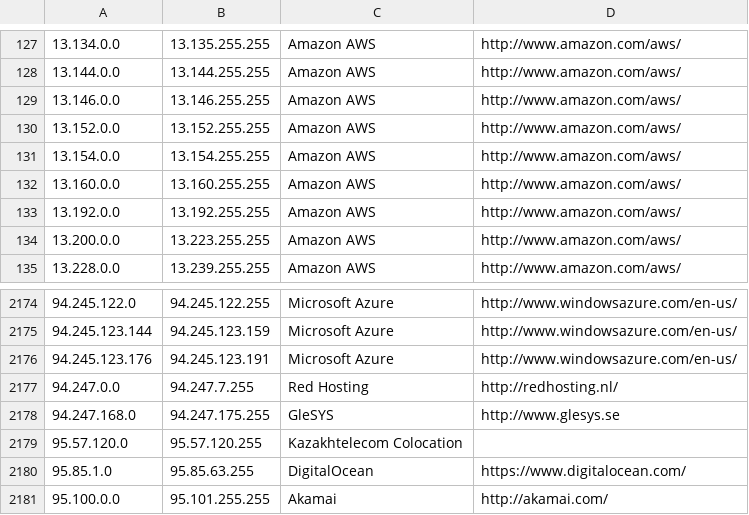
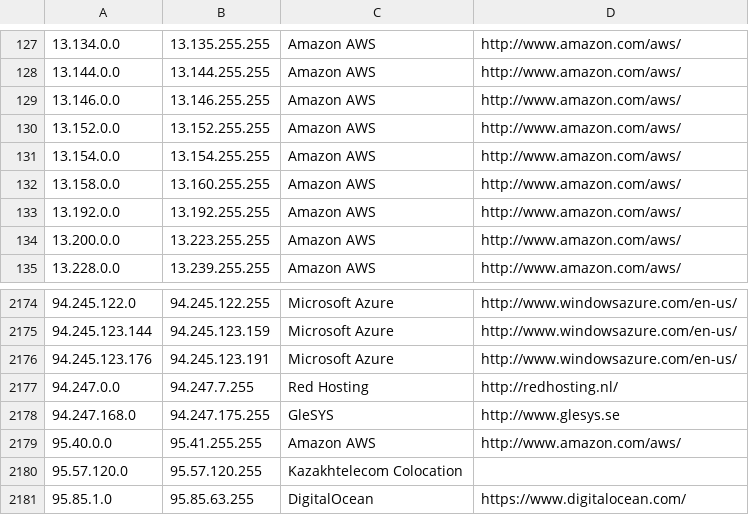
Before and after one commit to growlfm/odl, a CSV file: odl/data/datacenters.csv, drawn as a sheet; only a part is shown, gaps mark what is left out; the shorter side is filled out with more unchanged rows.

Commit message:
Update IP list

```diff
--- a/odl/data/datacenters.csv
+++ b/odl/data/datacenters.csv
@@ -131,3 +131,3 @@
 13.154.0.0,13.154.255.255,Amazon AWS,http://www.amazon.com/aws/
-13.160.0.0,13.160.255.255,Amazon AWS,http://www.amazon.com/aws/
+13.158.0.0,13.160.255.255,Amazon AWS,http://www.amazon.com/aws/
 13.192.0.0,13.192.255.255,Amazon AWS,http://www.amazon.com/aws/
@@ -2178,2 +2178,3 @@
 94.247.168.0,94.247.175.255,GleSYS,http://www.glesys.se
+95.40.0.0,95.41.255.255,Amazon AWS,http://www.amazon.com/aws/
 95.57.120.0,95.57.120.255,Kazakhtelecom Colocation,
```
